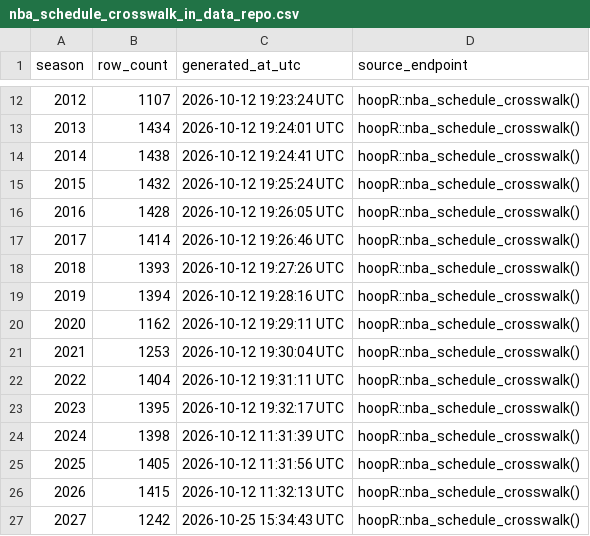
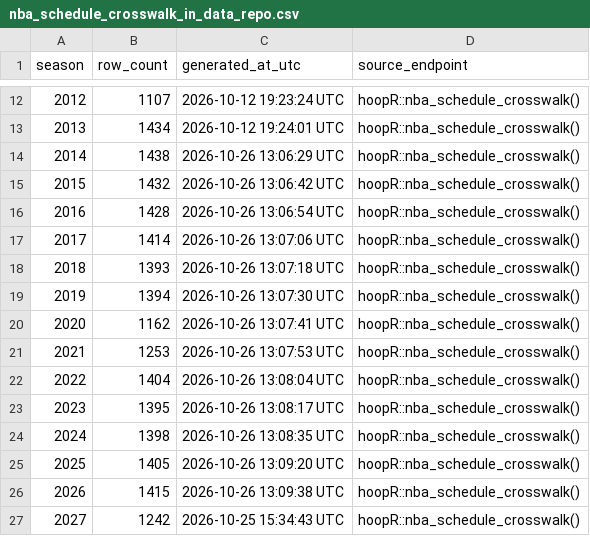
Before and after one commit to sportsdataverse/hoopR-nba-data, a CSV file: nba/crosswalk/nba_schedule_crosswalk_in_data_repo.csv, drawn as a sheet; only a part is shown, gaps mark what is left out.

```diff
--- a/nba/crosswalk/nba_schedule_crosswalk_in_data_repo.csv
+++ b/nba/crosswalk/nba_schedule_crosswalk_in_data_repo.csv
@@ -13,15 +13,15 @@ season,row_count,generated_at_utc,source_endpoint
 2013,1434,2026-10-12 19:24:01 UTC,hoopR::nba_schedule_crosswalk()
-2014,1438,2026-10-12 19:24:41 UTC,hoopR::nba_schedule_crosswalk()
-2015,1432,2026-10-12 19:25:24 UTC,hoopR::nba_schedule_crosswalk()
-2016,1428,2026-10-12 19:26:05 UTC,hoopR::nba_schedule_crosswalk()
-2017,1414,2026-10-12 19:26:46 UTC,hoopR::nba_schedule_crosswalk()
-2018,1393,2026-10-12 19:27:26 UTC,hoopR::nba_schedule_crosswalk()
-2019,1394,2026-10-12 19:28:16 UTC,hoopR::nba_schedule_crosswalk()
-2020,1162,2026-10-12 19:29:11 UTC,hoopR::nba_schedule_crosswalk()
-2021,1253,2026-10-12 19:30:04 UTC,hoopR::nba_schedule_crosswalk()
-2022,1404,2026-10-12 19:31:11 UTC,hoopR::nba_schedule_crosswalk()
-2023,1395,2026-10-12 19:32:17 UTC,hoopR::nba_schedule_crosswalk()
-2024,1398,2026-10-12 11:31:39 UTC,hoopR::nba_schedule_crosswalk()
-2025,1405,2026-10-12 11:31:56 UTC,hoopR::nba_schedule_crosswalk()
-2026,1415,2026-10-12 11:32:13 UTC,hoopR::nba_schedule_crosswalk()
+2014,1438,2026-10-26 13:06:29 UTC,hoopR::nba_schedule_crosswalk()
+2015,1432,2026-10-26 13:06:42 UTC,hoopR::nba_schedule_crosswalk()
+2016,1428,2026-10-26 13:06:54 UTC,hoopR::nba_schedule_crosswalk()
+2017,1414,2026-10-26 13:07:06 UTC,hoopR::nba_schedule_crosswalk()
+2018,1393,2026-10-26 13:07:18 UTC,hoopR::nba_schedule_crosswalk()
+2019,1394,2026-10-26 13:07:30 UTC,hoopR::nba_schedule_crosswalk()
+2020,1162,2026-10-26 13:07:41 UTC,hoopR::nba_schedule_crosswalk()
+2021,1253,2026-10-26 13:07:53 UTC,hoopR::nba_schedule_crosswalk()
+2022,1404,2026-10-26 13:08:04 UTC,hoopR::nba_schedule_crosswalk()
+2023,1395,2026-10-26 13:08:17 UTC,hoopR::nba_schedule_crosswalk()
+2024,1398,2026-10-26 13:08:35 UTC,hoopR::nba_schedule_crosswalk()
+2025,1405,2026-10-26 13:09:20 UTC,hoopR::nba_schedule_crosswalk()
+2026,1415,2026-10-26 13:09:38 UTC,hoopR::nba_schedule_crosswalk()
 2027,1242,2026-10-25 15:34:43 UTC,hoopR::nba_schedule_crosswalk()
```
Also changed, not shown: nba/crosswalk/nba_player_crosswalk_in_data_repo.csv, 4 other files.
